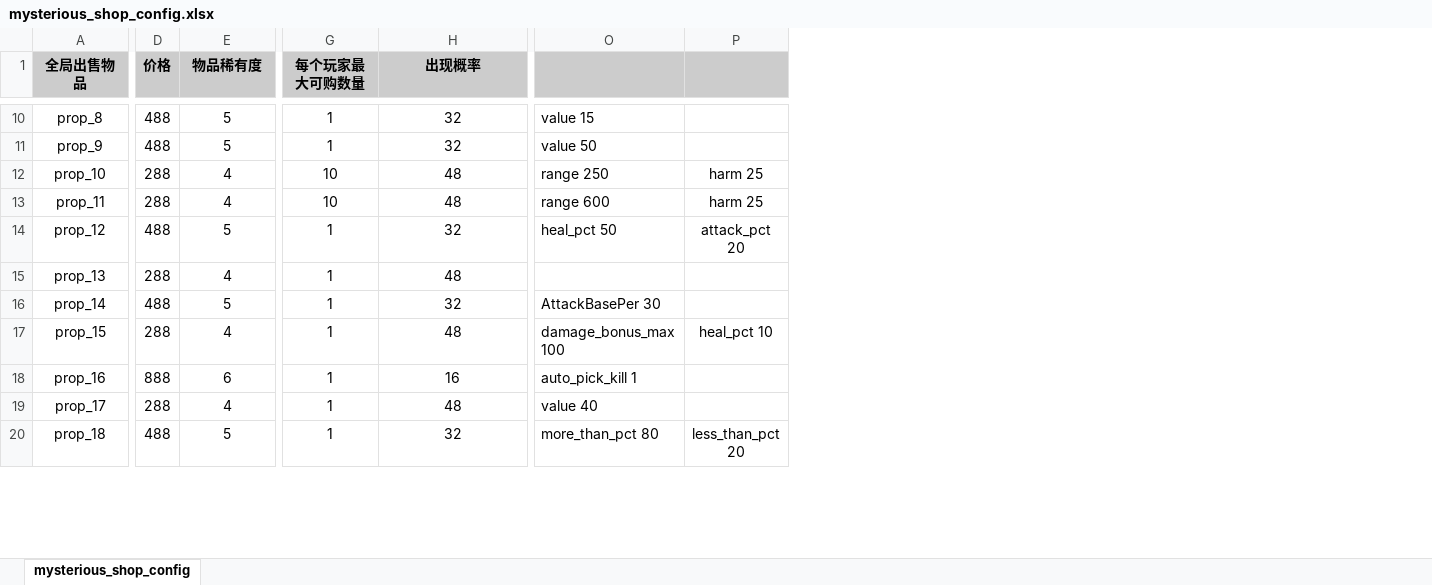
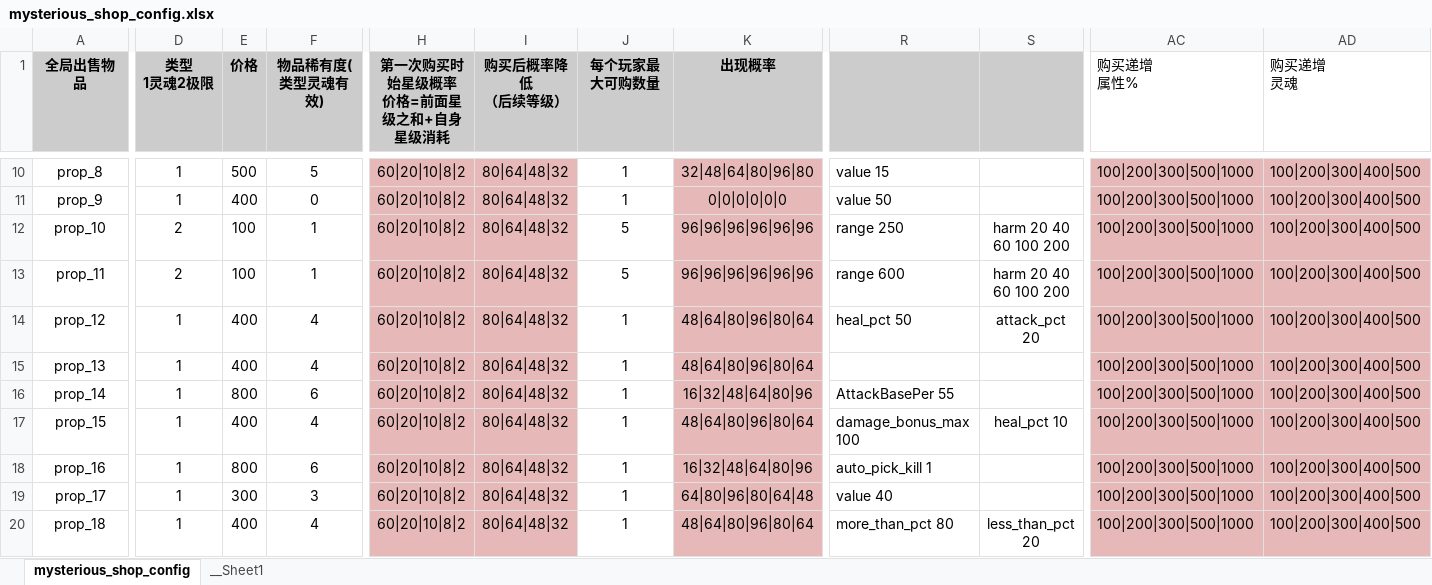
Before and after one commit to YPYT1/nobody, an Excel workbook: excels/config/game/shop/mysterious_shop_config.xlsx, sheet mysterious_shop_config, drawn as a sheet; only a part is shown, gaps mark what is left out; values as stored, in another font and other column widths than the file's, no borders; conditional formats not drawn; addresses are those after the commit; the diff covers the shown part only; the diff names each change by its address in the sheet, - before the commit and + after, or states it on an @@ line.

```diff
--- a/excels/config/game/shop/mysterious_shop_config.xlsx (sheet mysterious_shop_config)
+++ b/excels/config/game/shop/mysterious_shop_config.xlsx (sheet mysterious_shop_config)
+sheet tab: __Sheet1
+column D (类型 1灵魂2极限), rows 10-20: 1 | 1 | 2 | 2 | 1 | 1 | 1 | 1 | 1 | 1 | 1
+column H (第一次购买时始星级概率 价格=前面星级之和+自身星级消耗), rows 10-20: all 60|20|10|8|2
+column I (购买后概率降低 （后续等级）), rows 10-20: all 80|64|48|32
+column AC (购买递增 属性%), rows 10-20: all 100|200|300|500|1000
+column AD (购买递增 灵魂), rows 10-20: all 100|200|300|400|500
-F1: 物品稀有度
+F1: 物品稀有度(类型灵魂有效)
-E10 (价格): 488
+E10 (价格): 500
-K10:K20 fill: none
+K10:K20 fill: #E6B9B8
-K10 (出现概率): 32
+K10 (出现概率): 32|48|64|80|96|80
-E11 (价格): 488
+E11 (价格): 400
-F11 (物品稀有度(类型灵魂有效)): 5
+F11 (物品稀有度(类型灵魂有效)): 0
-K11 (出现概率): 32
+K11 (出现概率): 0|0|0|0|0|0
-E12:E13 (价格): 288
+E12:E13 (价格): 100
-F12:F13 (物品稀有度(类型灵魂有效)): 4
+F12:F13 (物品稀有度(类型灵魂有效)): 1
-J12:J13 (每个玩家最大可购数量): 10
+J12:J13 (每个玩家最大可购数量): 5
-K12:K13 (出现概率): 48
+K12:K13 (出现概率): 96|96|96|96|96|96
-S12:S13: harm 25
+S12:S13: harm 20 40 60 100 200
-E14 (价格): 488
+E14 (价格): 400
-F14 (物品稀有度(类型灵魂有效)): 5
+F14 (物品稀有度(类型灵魂有效)): 4
-K14 (出现概率): 32
+K14 (出现概率): 48|64|80|96|80|64
-E15 (价格): 288
+E15 (价格): 400
-K15 (出现概率): 48
+K15 (出现概率): 48|64|80|96|80|64
-E16 (价格): 488
+E16 (价格): 800
-F16 (物品稀有度(类型灵魂有效)): 5
+F16 (物品稀有度(类型灵魂有效)): 6
-K16 (出现概率): 32
+K16 (出现概率): 16|32|48|64|80|96
-R16: AttackBasePer 30
+R16: AttackBasePer 55
-E17 (价格): 288
+E17 (价格): 400
-K17 (出现概率): 48
+K17 (出现概率): 48|64|80|96|80|64
-E18 (价格): 888
+E18 (价格): 800
-K18 (出现概率): 16
+K18 (出现概率): 16|32|48|64|80|96
-E19 (价格): 288
+E19 (价格): 300
-F19 (物品稀有度(类型灵魂有效)): 4
+F19 (物品稀有度(类型灵魂有效)): 3
-K19 (出现概率): 48
+K19 (出现概率): 64|80|96|80|64|48
-E20 (价格): 488
+E20 (价格): 400
-F20 (物品稀有度(类型灵魂有效)): 5
+F20 (物品稀有度(类型灵魂有效)): 4
-K20 (出现概率): 32
+K20 (出现概率): 48|64|80|96|80|64
```
Also changed, not shown: 12 added rows, 156 edited cells and cell formats elsewhere in this sheet, excels/config/server/item/server_item_list.xlsx, 1 other file.
